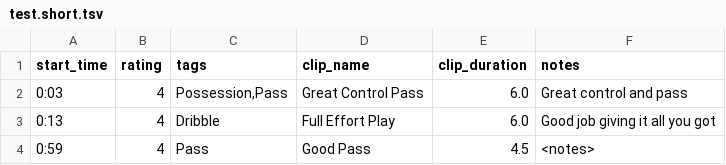
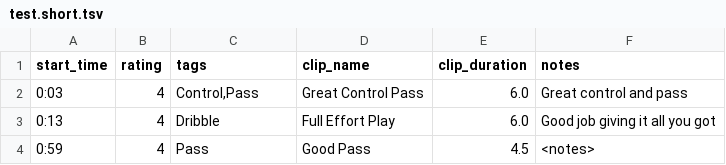
Before and after one commit to imankha/video-editor, a TSV file: formal annotations/test.short/test.short.tsv, drawn as a sheet.

```diff
--- a/formal annotations/test.short/test.short.tsv
+++ b/formal annotations/test.short/test.short.tsv
@@ -1,3 +1,3 @@
 start_time	rating	tags	clip_name	clip_duration	notes
-0:03	4	Possession,Pass	Great Control Pass	6.0	Great control and pass
+0:03	4	Control,Pass	Great Control Pass	6.0	Great control and pass
 0:13	4	Dribble	Full Effort Play	6.0	Good job giving it all you got
```
Also changed, not shown: formal annotations/10.26.tsv, formal annotations/12.6.socalblaze/12.6.socalblaze.tsv, 6 other files.
